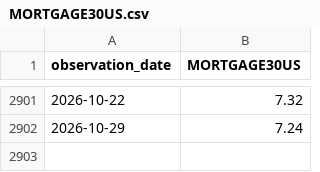
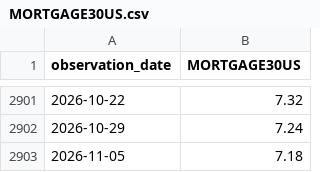
Before and after one commit to BigJayJayHuang/DTCC-External-Risk-Intelligence, a CSV file: Capstone_Project/data/raw/fred/MORTGAGE30US.csv, drawn as a sheet; only a part is shown, gaps mark what is left out.

```diff
--- a/Capstone_Project/data/raw/fred/MORTGAGE30US.csv
+++ b/Capstone_Project/data/raw/fred/MORTGAGE30US.csv
@@ -2902 +2902,2 @@ observation_date,MORTGAGE30US
 2026-10-29,7.24
+2026-11-05,7.18
```
Also changed, not shown: Capstone_Project/data/derived/cboe_consolidated_daily.csv, Capstone_Project/data/raw/SOURCES_LOG.csv, 3 other files.
